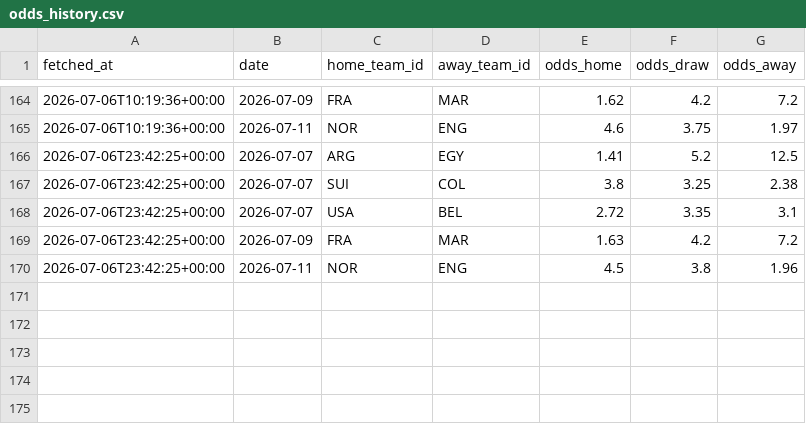
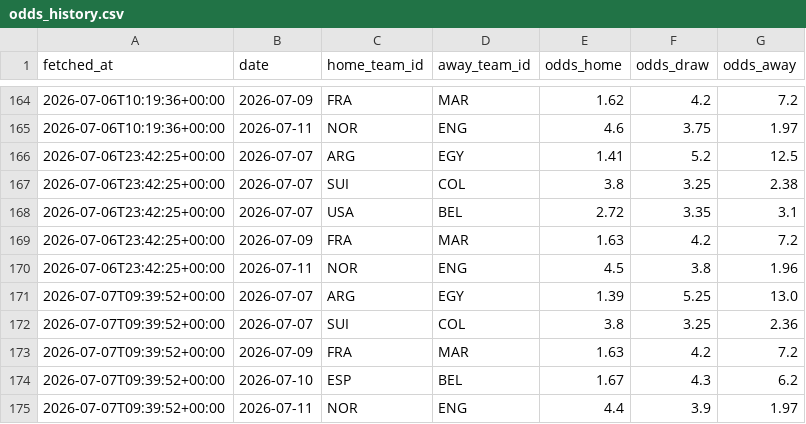
Before and after one commit to camh000/World-cup-predictor, a CSV file: data/odds_history.csv, drawn as a sheet; only a part is shown, gaps mark what is left out.

```diff
--- a/data/odds_history.csv
+++ b/data/odds_history.csv
@@ -170 +170,6 @@ fetched_at,date,home_team_id,away_team_id,odds_home,odds_draw,odds_away
 2026-07-06T23:42:25+00:00,2026-07-11,NOR,ENG,4.5,3.8,1.96
+2026-07-07T09:39:52+00:00,2026-07-07,ARG,EGY,1.39,5.25,13.0
+2026-07-07T09:39:52+00:00,2026-07-07,SUI,COL,3.8,3.25,2.36
+2026-07-07T09:39:52+00:00,2026-07-09,FRA,MAR,1.63,4.2,7.2
+2026-07-07T09:39:52+00:00,2026-07-10,ESP,BEL,1.67,4.3,6.2
+2026-07-07T09:39:52+00:00,2026-07-11,NOR,ENG,4.4,3.9,1.97
```
Also changed, not shown: data/odds.csv, data/outright_history.csv, 3 other files.
